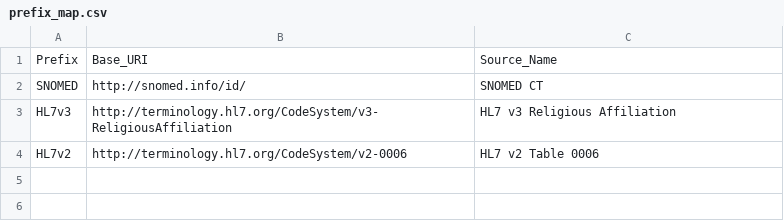
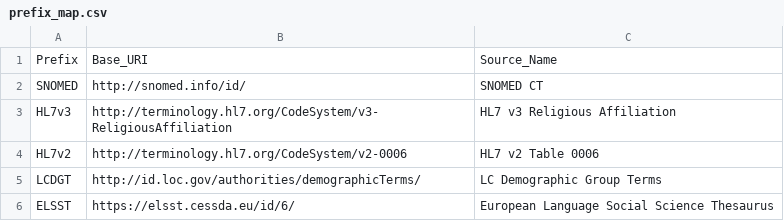
Before and after one commit to njsgibson/religion-ontology-mapping, a CSV file: config/prefix_map.csv, drawn as a sheet.

```diff
--- a/config/prefix_map.csv
+++ b/config/prefix_map.csv
@@ -4 +4,3 @@ HL7v3,http://terminology.hl7.org/CodeSystem/v3-ReligiousAffiliation,HL7 v3 Relig
 HL7v2,http://terminology.hl7.org/CodeSystem/v2-0006,HL7 v2 Table 0006
+LCDGT,http://id.loc.gov/authorities/demographicTerms/,LC Demographic Group Terms
+ELSST,https://elsst.cessda.eu/id/6/,European Language Social Science Thesaurus
```
Also changed, not shown: 6 other files.
